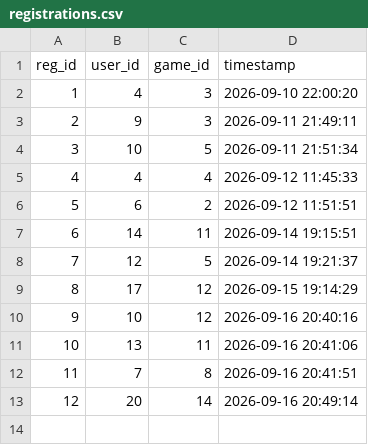
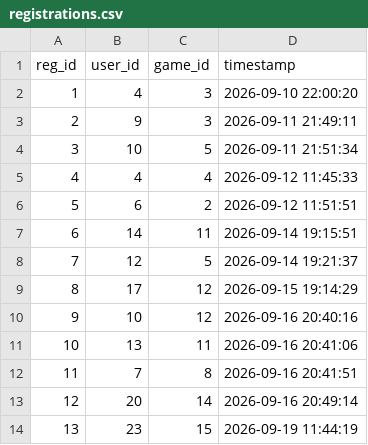
Before and after one commit to methasha20250805/game, a CSV file: registrations.csv, drawn as a sheet; the diff names each change by its address in the sheet, - before the commit and + after, or states it on an @@ line.

Commit message:
registering games

```diff
--- a/registrations.csv
+++ b/registrations.csv
+row 14: 13 | 23 | 15 | 2026-09-19 11:44:19
```
